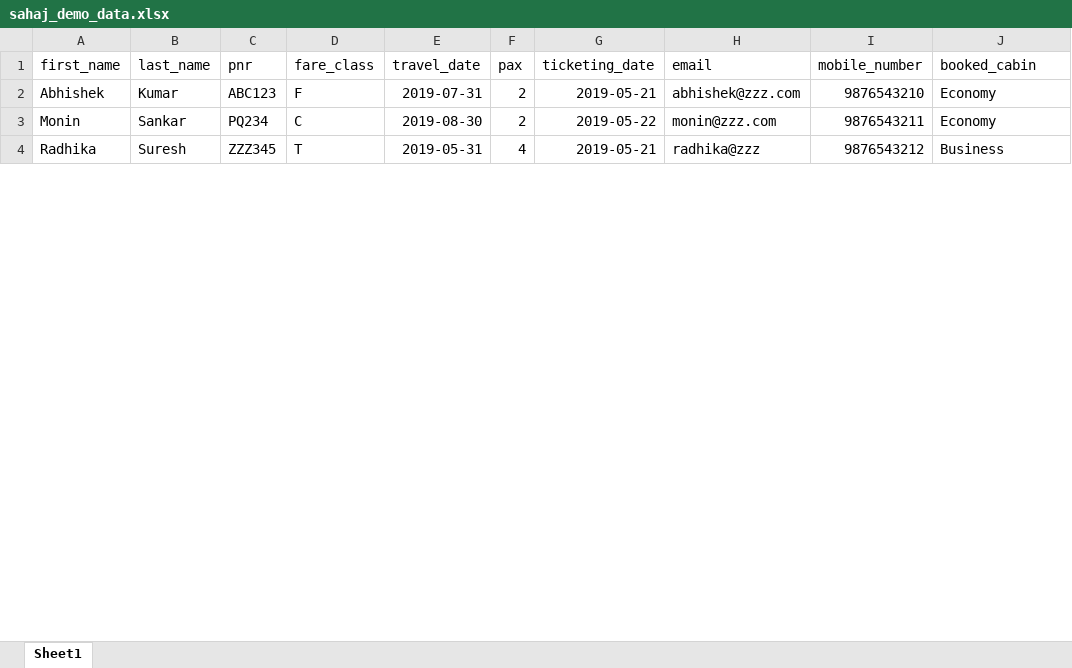
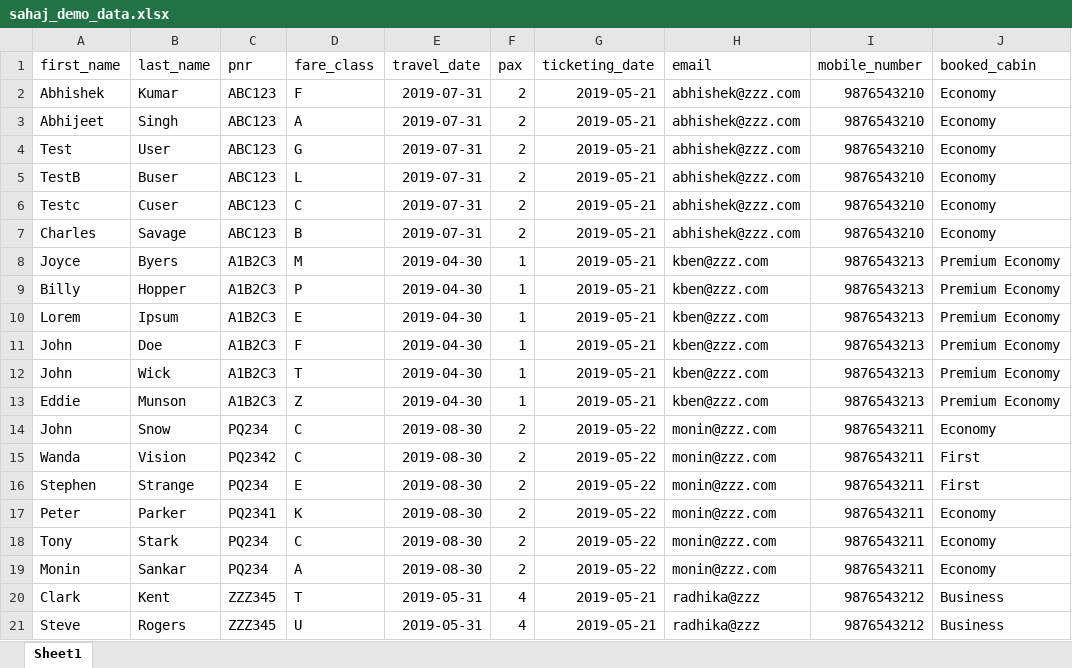
Before and after one commit to nimishb/flight-offer-upgrade, an Excel workbook: src/main/resources/sahaj_demo_data.xlsx, sheet Sheet1, drawn as a sheet; only a part is shown; the shorter side is filled out with more unchanged rows; values as stored, in another font and other column widths than the file's, no borders; charts and pictures not drawn; addresses are those after the commit; the diff covers the shown part only; the diff names each change by its address in the sheet, - before the commit and + after, or states it on an @@ line.

```diff
--- a/src/main/resources/sahaj_demo_data.xlsx (sheet Sheet1)
+++ b/src/main/resources/sahaj_demo_data.xlsx (sheet Sheet1)
+row 3: Abhijeet | Singh | ABC123 | A | 2019-07-31 | 2 | 2019-05-21 | abhishek@zzz.com | 9876543210 | Economy
+row 4: Test | User | ABC123 | G | 2019-07-31 | 2 | 2019-05-21 | abhishek@zzz.com | 9876543210 | Economy
+row 5: TestB | Buser | ABC123 | L | 2019-07-31 | 2 | 2019-05-21 | abhishek@zzz.com | 9876543210 | Economy
+row 6: Testc | Cuser | ABC123 | C | 2019-07-31 | 2 | 2019-05-21 | abhishek@zzz.com | 9876543210 | Economy
+row 7: Charles | Savage | ABC123 | B | 2019-07-31 | 2 | 2019-05-21 | abhishek@zzz.com | 9876543210 | Economy
+row 8: Joyce | Byers | A1B2C3 | M | 2019-04-30 | 1 | 2019-05-21 | kben@zzz.com | 9876543213 | Premium Economy
+row 9: Billy | Hopper | A1B2C3 | P | 2019-04-30 | 1 | 2019-05-21 | kben@zzz.com | 9876543213 | Premium Economy
+row 10: Lorem | Ipsum | A1B2C3 | E | 2019-04-30 | 1 | 2019-05-21 | kben@zzz.com | 9876543213 | Premium Economy
+row 11: John | Doe | A1B2C3 | F | 2019-04-30 | 1 | 2019-05-21 | kben@zzz.com | 9876543213 | Premium Economy
+row 12: John | Wick | A1B2C3 | T | 2019-04-30 | 1 | 2019-05-21 | kben@zzz.com | 9876543213 | Premium Economy
+row 13: Eddie | Munson | A1B2C3 | Z | 2019-04-30 | 1 | 2019-05-21 | kben@zzz.com | 9876543213 | Premium Economy
+row 14: John | Snow | PQ234 | C | 2019-08-30 | 2 | 2019-05-22 | monin@zzz.com | 9876543211 | Economy
+row 15: Wanda | Vision | PQ2342 | C | 2019-08-30 | 2 | 2019-05-22 | monin@zzz.com | 9876543211 | First
+row 16: Stephen | Strange | PQ234 | E | 2019-08-30 | 2 | 2019-05-22 | monin@zzz.com | 9876543211 | First
+row 17: Peter | Parker | PQ2341 | K | 2019-08-30 | 2 | 2019-05-22 | monin@zzz.com | 9876543211 | Economy
+row 18: Tony | Stark | PQ234 | C | 2019-08-30 | 2 | 2019-05-22 | monin@zzz.com | 9876543211 | Economy
-D19 (fare_class): C
+D19 (fare_class): A
+row 20: Clark | Kent | ZZZ345 | T | 2019-05-31 | 4 | 2019-05-21 | radhika@zzz | 9876543212 | Business
+row 21: Steve | Rogers | ZZZ345 | U | 2019-05-31 | 4 | 2019-05-21 | radhika@zzz | 9876543212 | Business
```
Also changed, not shown: 7 added rows and 1 removed row elsewhere in this sheet, charts or pictures, 12 other files.
